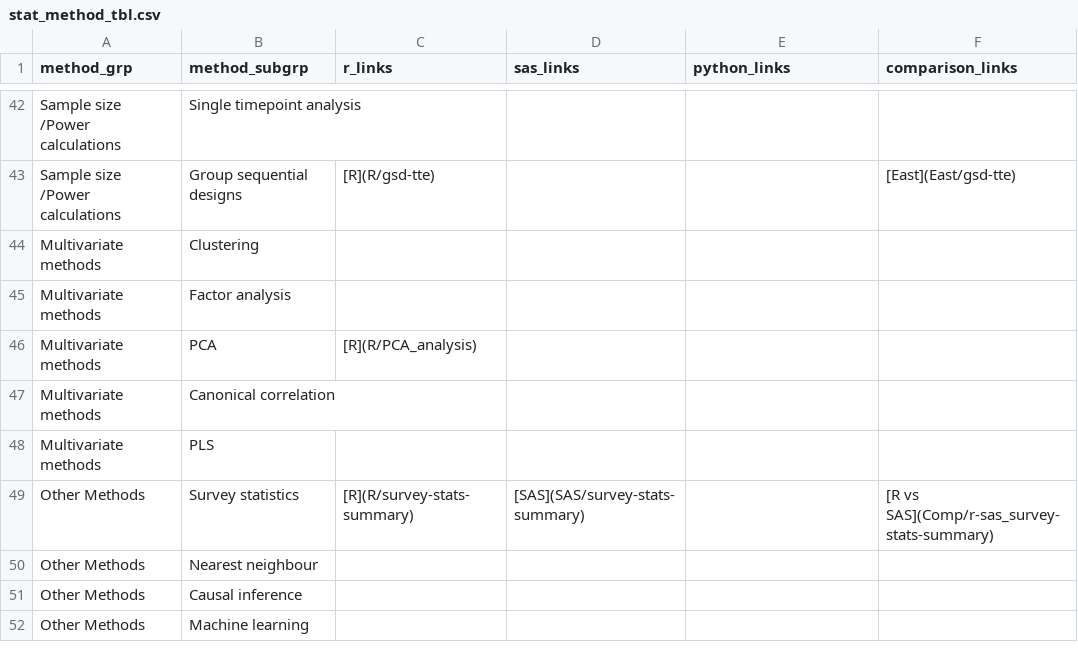
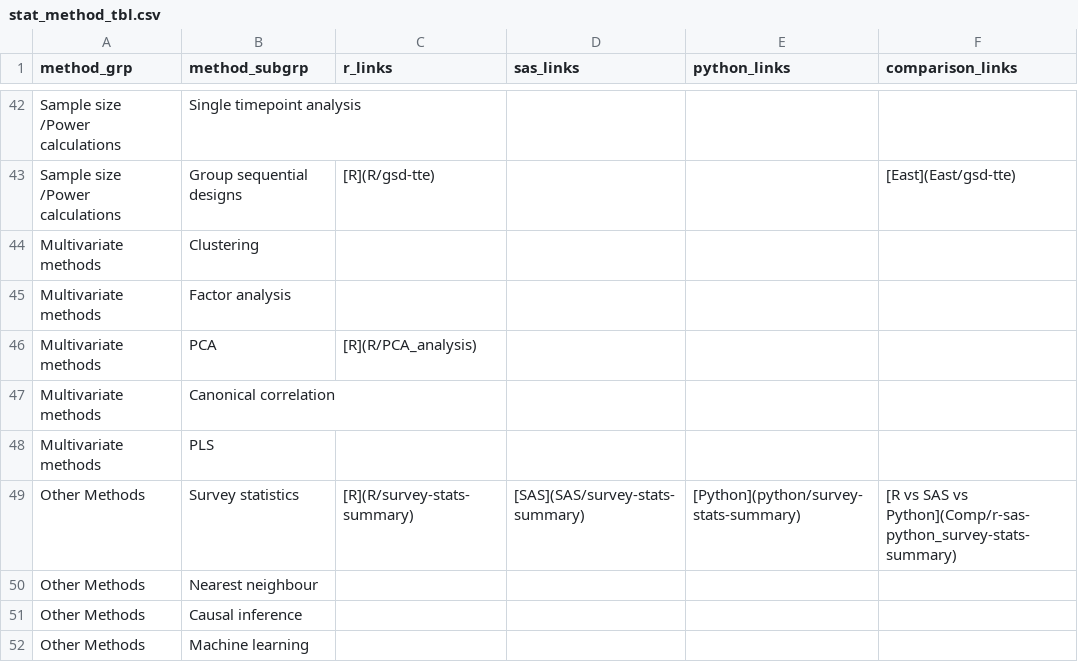
Before and after one commit to PSIAIMS/CAMIS, a CSV file: data/stat_method_tbl.csv, drawn as a sheet; only a part is shown, gaps mark what is left out.

Commit message:
Add Python survey stats example and comparison, including samplics dependency and data required. Additionally small tweaks to existing survey examples, and update stat method table

```diff
--- a/data/stat_method_tbl.csv
+++ b/data/stat_method_tbl.csv
@@ -48,3 +48,3 @@ Multivariate methods,Canonical correlation,,,,
 Multivariate methods,PLS,,,,
-Other Methods,Survey statistics,[R](R/survey-stats-summary),[SAS](SAS/survey-stats-summary),,[R vs SAS](Comp/r-sas_survey-stats-summary)
+Other Methods,Survey statistics,[R](R/survey-stats-summary),[SAS](SAS/survey-stats-summary),[Python](python/survey-stats-summary),[R vs SAS vs Python](Comp/r-sas-python_survey-stats-summary)
 Other Methods,Nearest neighbour,,,,
```
Also changed, not shown: 7 other files.
